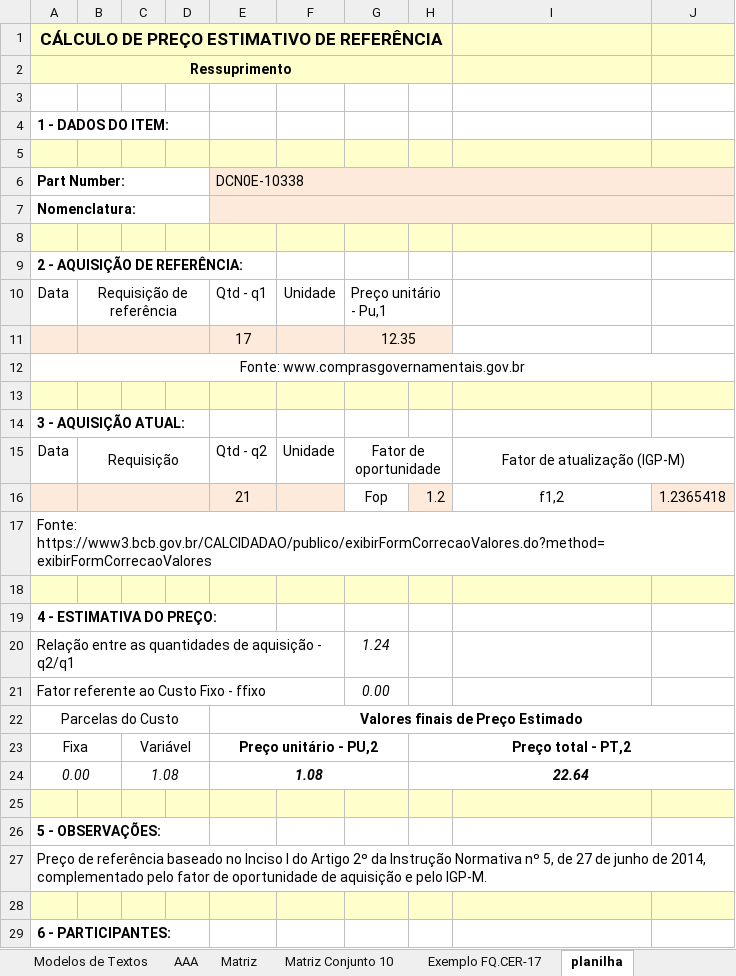
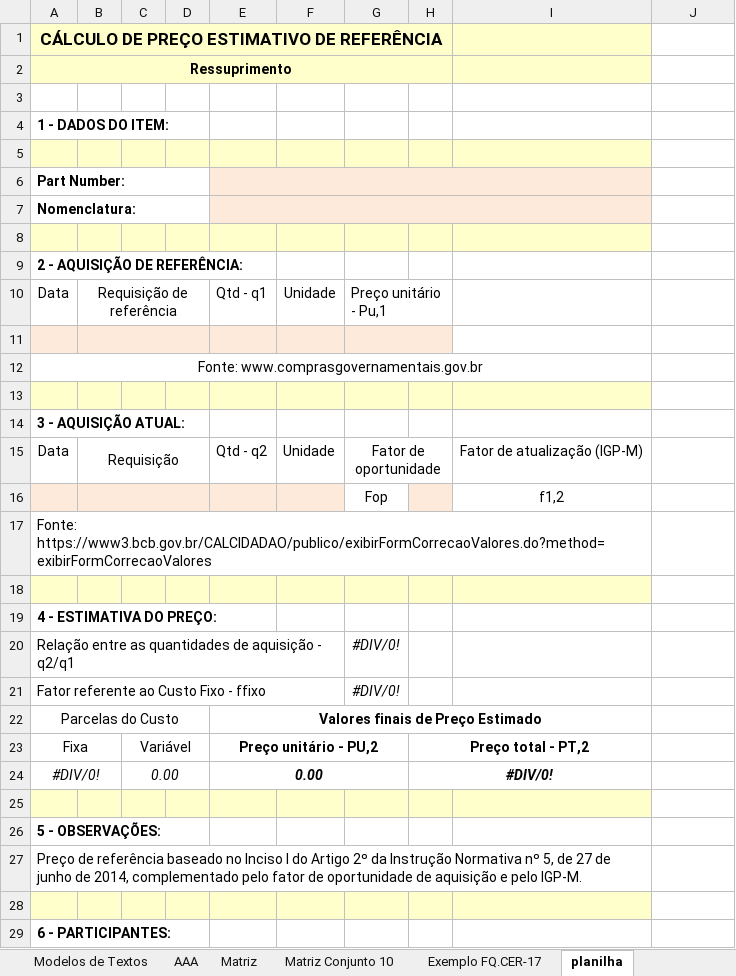
Before and after one commit to denisdpc/ressuprimento-demanda, an Excel workbook: estimativa/modelo.xlsx, sheet planilha, drawn as a sheet; only a part is shown; values as stored, in another font and other column widths than the file's, no borders; charts and pictures not drawn; removed rows and columns are numbered as before the commit, all else as after; the diff covers the shown part only; the diff names each change by its address in the sheet, - before the commit and + after, or states it on an @@ line.

Commit message:
dados iniciais planilha

```diff
--- a/estimativa/modelo.xlsx (sheet planilha)
+++ b/estimativa/modelo.xlsx (sheet planilha)
-J1:J2 fill: #FFFFCC
+J1:J2 fill: none
-J5 fill: #FFFFCC
+J5 fill: none
-E6: DCN0E-10338
+E6: (empty)
-E6:J6 merged
+E6:I6 merged
-J6:J7 fill: #FDEADA
+J6:J7 fill: none
-E7:J7 merged
+E7:I7 merged
-J8 fill: #FFFFCC
+J8 fill: none
-row 11:  |  |  |  | 17 |  | 12.35
+row 11: (empty)
-A12:J12 merged
+A12:I12 merged
-J13 fill: #FFFFCC
+J13 fill: none
-I15:J15 merged
-row 16:  |  |  |  | 21 |  | Fop | 1.2 | f1,2 | 1.2365418
+row 16:  |  |  |  |  |  | Fop |  | f1,2
-A17:J17 merged
+A17:I17 merged
-J18 fill: #FFFFCC
+J18 fill: none
-G20: 1.24
+G20: #DIV/0!
-G21: 0.00
+G21: #DIV/0!
-E22:J22 merged
+E22:I22 merged
-H23:J23 merged
+H23:I23 merged
-row 24: 0.00 |  | 1.08 |  | 1.08 |  |  | 22.64
+row 24: #DIV/0! |  | 0.00 |  | 0.00 |  |  | #DIV/0!
-J25 fill: #FFFFCC
+J25 fill: none
-A27:J27 merged
+A27:I27 merged
-J28 fill: #FFFFCC
+J28 fill: none
```
Also changed, not shown: merged cells elsewhere in this sheet, 2 other files.
